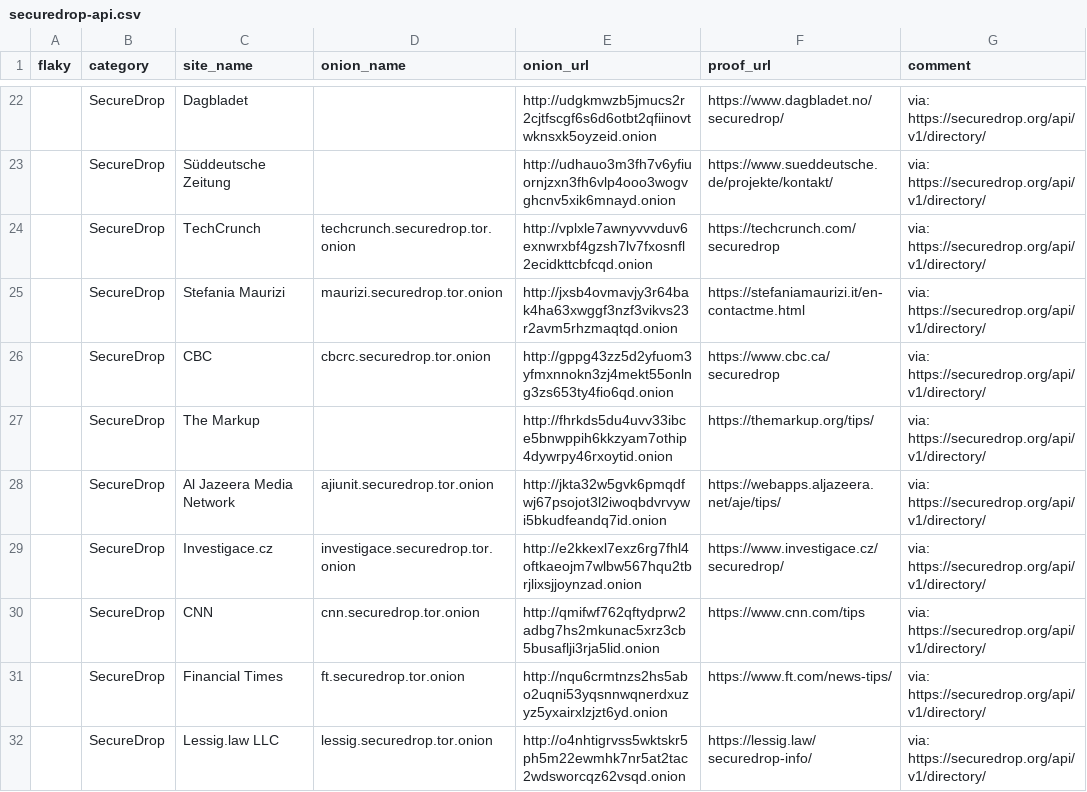
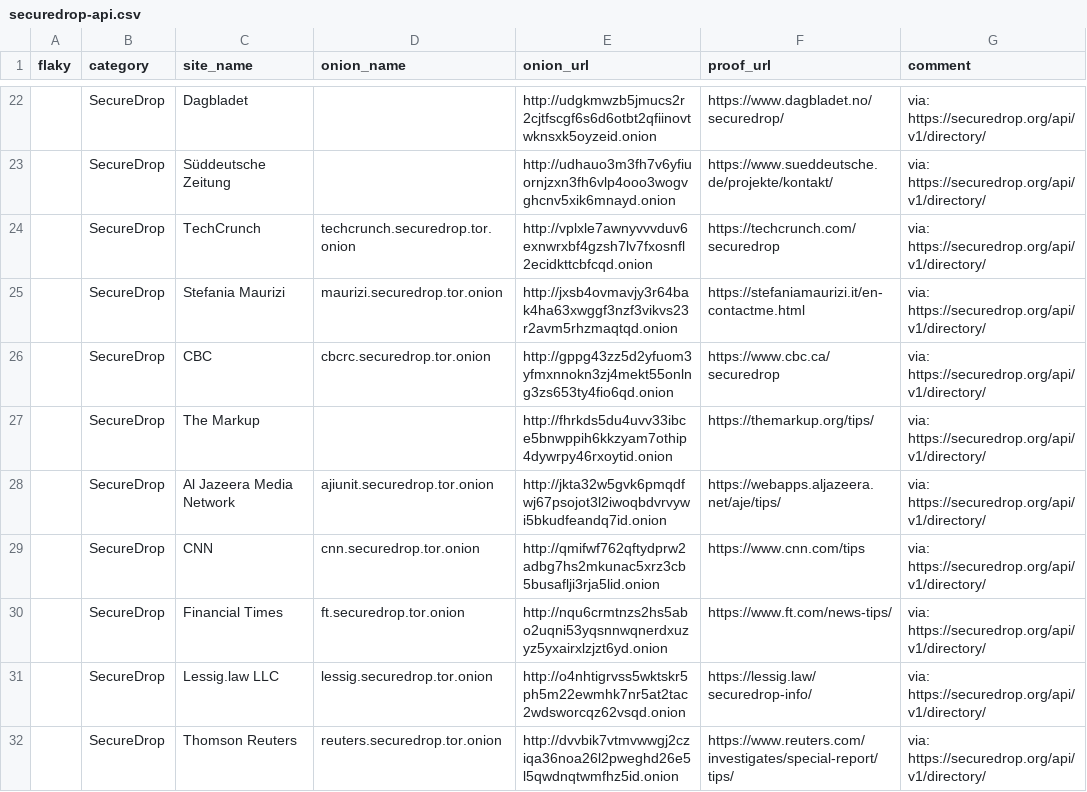
Before and after one commit to alecmuffett/real-world-onion-sites, a CSV file: securedrop-api.csv, drawn as a sheet; only a part is shown, gaps mark what is left out; the shorter side is filled out with more unchanged rows; the diff names each change by its address in the sheet, - before the commit and + after, or states it on an @@ line.

```diff
--- a/securedrop-api.csv
+++ b/securedrop-api.csv
-row 29:  | SecureDrop | Investigace.cz | investigace.securedrop.tor.onion | http://e2kkexl7exz6rg7fhl4oftkaeojm7wlbw567hqu2tbrjlixsjjoynzad.onion | https://www.investigace.cz/securedrop/ | via: https://securedrop.org/api/v1/directory/
```
Also changed, not shown: 1 other file.
